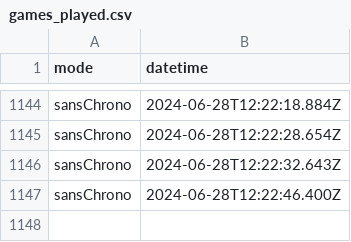
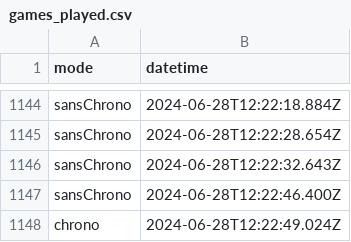
Before and after one commit to amcaw/svelte-geogame, a CSV file: games_played.csv, drawn as a sheet; only a part is shown, gaps mark what is left out; the diff names each change by its address in the sheet, - before the commit and + after, or states it on an @@ line.

Commit message:
Update games_played.csv

```diff
--- a/games_played.csv
+++ b/games_played.csv
+row 1148: chrono | 2024-06-28T12:22:49.024Z
```
